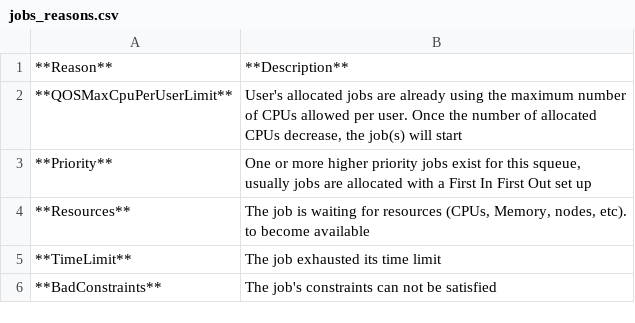
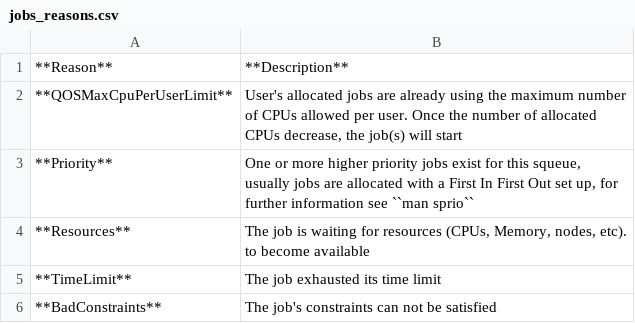
Before and after one commit to eafit-apolo/apolo-users, a CSV file: docs/source/software/resourcemanager/slurm/src/info/jobs_reasons.csv, drawn as a sheet.

```diff
--- a/docs/source/software/resourcemanager/slurm/src/info/jobs_reasons.csv
+++ b/docs/source/software/resourcemanager/slurm/src/info/jobs_reasons.csv
@@ -2,3 +2,3 @@
 **QOSMaxCpuPerUserLimit**,"User's allocated jobs are already using the maximum number of CPUs allowed per user. Once the number of allocated CPUs decrease, the job(s) will start"
-**Priority**,"One or more higher priority jobs exist for this squeue, usually jobs are allocated with a First In First Out set up"
+**Priority**,"One or more higher priority jobs exist for this squeue, usually jobs are allocated with a First In First Out set up, for further information see ``man sprio``"
 **Resources**,"The job is waiting for resources (CPUs, Memory, nodes, etc). to become available"
```
Also changed, not shown: 2 other files.
